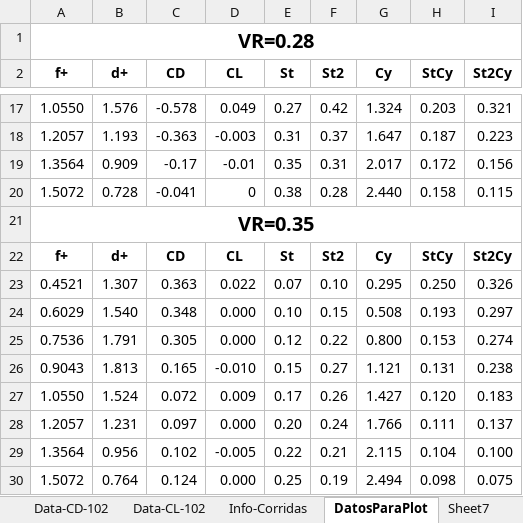
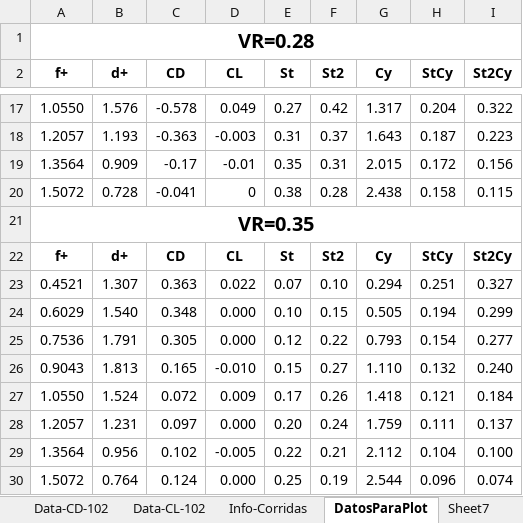
Before and after one commit to AndresPedemonteFIUBA/alaBatiente, an Excel workbook: Resultados/ResultadosPostanewDomain.xlsx, sheet DatosParaPlot, drawn as a sheet; only a part is shown, gaps mark what is left out; values as stored, in another font and other column widths than the file's, no borders; the diff covers the shown part only; the diff names each change by its address in the sheet, - before the commit and + after, or states it on an @@ line.

```diff
--- a/Resultados/ResultadosPostanewDomain.xlsx (sheet DatosParaPlot)
+++ b/Resultados/ResultadosPostanewDomain.xlsx (sheet DatosParaPlot)
-G17 (Cy): 1.324
+G17 (Cy): 1.317
-H17 (StCy): 0.203
+H17 (StCy): 0.204
-I17 (St2Cy): 0.321
+I17 (St2Cy): 0.322
-G18 (Cy): 1.647
+G18 (Cy): 1.643
-G19 (Cy): 2.017
+G19 (Cy): 2.015
-G20 (Cy): 2.440
+G20 (Cy): 2.438
-G23 (Cy): 0.295
+G23 (Cy): 0.294
-H23 (StCy): 0.250
+H23 (StCy): 0.251
-I23 (St2Cy): 0.326
+I23 (St2Cy): 0.327
-G24 (Cy): 0.508
+G24 (Cy): 0.505
-H24 (StCy): 0.193
+H24 (StCy): 0.194
-I24 (St2Cy): 0.297
+I24 (St2Cy): 0.299
-G25 (Cy): 0.800
+G25 (Cy): 0.793
-H25 (StCy): 0.153
+H25 (StCy): 0.154
-I25 (St2Cy): 0.274
+I25 (St2Cy): 0.277
-G26 (Cy): 1.121
+G26 (Cy): 1.110
-H26 (StCy): 0.131
+H26 (StCy): 0.132
-I26 (St2Cy): 0.238
+I26 (St2Cy): 0.240
-G27 (Cy): 1.427
+G27 (Cy): 1.418
-H27 (StCy): 0.120
+H27 (StCy): 0.121
-I27 (St2Cy): 0.183
+I27 (St2Cy): 0.184
-G28 (Cy): 1.766
+G28 (Cy): 1.759
-G29 (Cy): 2.115
+G29 (Cy): 2.112
-G30 (Cy): 2.494
+G30 (Cy): 2.544
-H30 (StCy): 0.098
+H30 (StCy): 0.096
-I30 (St2Cy): 0.075
+I30 (St2Cy): 0.074
```
Also changed, not shown: 32 edited cells elsewhere in this sheet, sheet Main, sheet Info-Corridas, formulas that keep their value, 19 other files.
